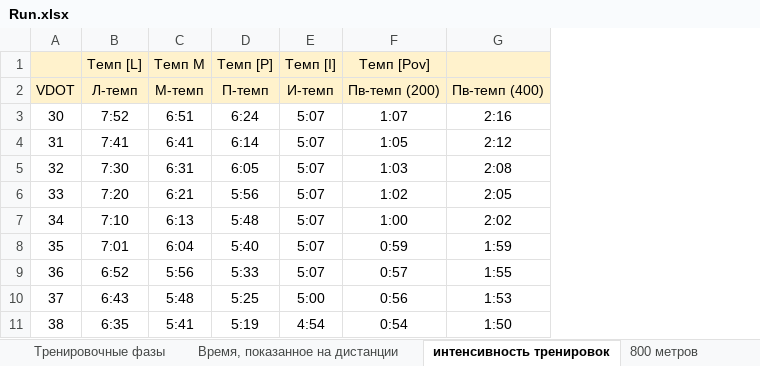
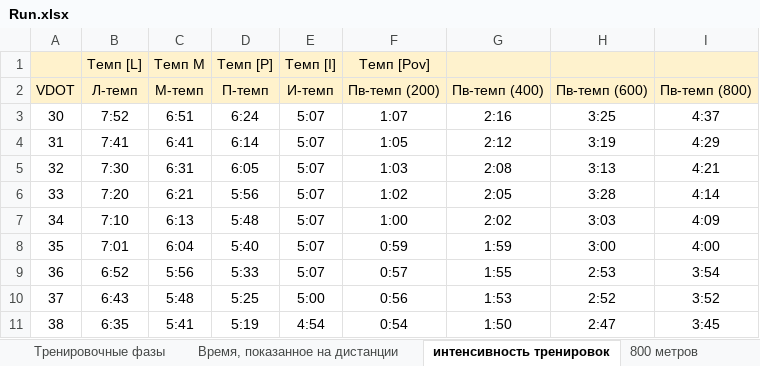
Before and after one commit to Huttsc2/StepByStepToAnEasyJog, an Excel workbook: StepByStepToAnEasyJog/Table/Run.xlsx, sheet интенсивность тренировок, drawn as a sheet; only a part is shown; values as stored, in another font and other column widths than the file's, no borders; the diff names each change by its address in the sheet, - before the commit and + after, or states it on an @@ line.

```diff
--- a/StepByStepToAnEasyJog/Table/Run.xlsx (sheet интенсивность тренировок)
+++ b/StepByStepToAnEasyJog/Table/Run.xlsx (sheet интенсивность тренировок)
+column H (Пв-темп (600)), rows 3-11: 3:25 | 3:19 | 3:13 | 3:28 | 3:03 | 3:00 | 2:53 | 2:52 | 2:47
+column I (Пв-темп (800)), rows 3-11: 4:37 | 4:29 | 4:21 | 4:14 | 4:09 | 4:00 | 3:54 | 3:52 | 3:45
```
Also changed, not shown: sheet 1500 - 3000 метров, sheet 800 метров, sheet 21,1 км - 42,2 км, other sheet tabs, 40 other files.
